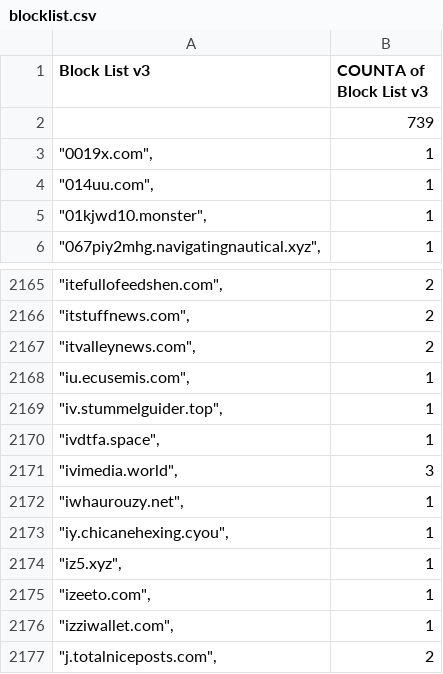
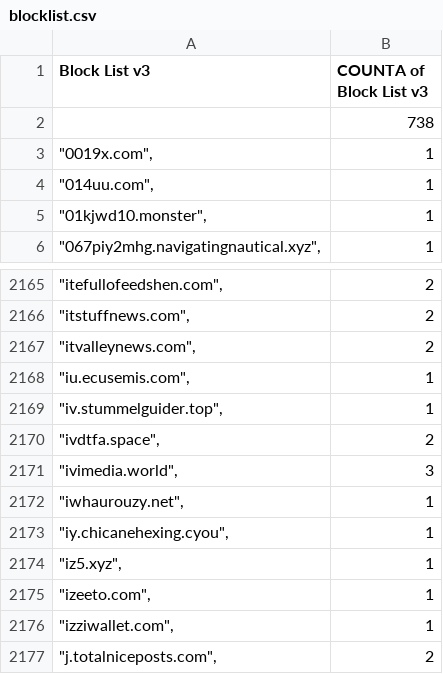
Before and after one commit to meganerasam/blocklist, a CSV file: blocklist.csv, drawn as a sheet; only a part is shown, gaps mark what is left out.

```diff
--- a/blocklist.csv
+++ b/blocklist.csv
@@ -1,3 +1,3 @@
 Block List v3,COUNTA of Block List v3
-,739
+,738
 """0019x.com"",",1
@@ -2169,3 +2169,3 @@ Block List v3,COUNTA of Block List v3
 """iv.stummelguider.top"",",1
-"""ivdtfa.space"",",1
+"""ivdtfa.space"",",2
 """ivimedia.world"",",3
```
